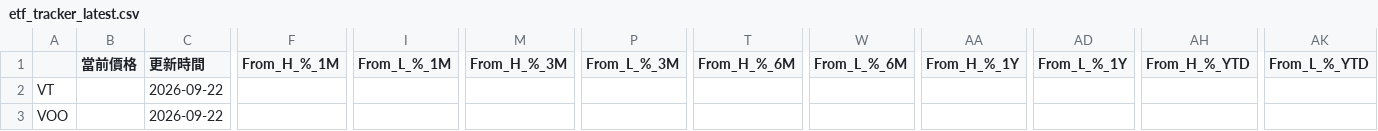
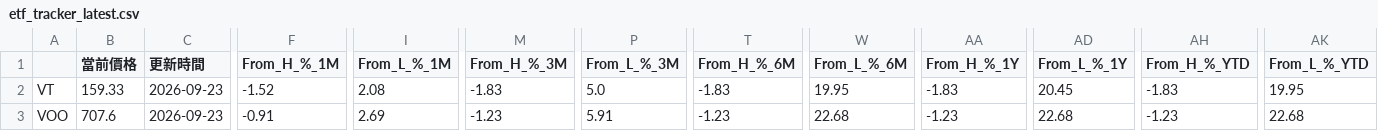
Before and after one commit to joshua940857/etf_tracker, a CSV file: docs/data/etf_results/etf_tracker_latest.csv, drawn as a sheet; only a part is shown, gaps mark what is left out; the diff covers the shown part only; the diff names each change by its address in the sheet, - before the commit and + after, or states it on an @@ line.

```diff
--- a/docs/data/etf_results/etf_tracker_latest.csv
+++ b/docs/data/etf_results/etf_tracker_latest.csv
-B2 (當前價格): (empty)
+B2 (當前價格): 159.33
-C2:C3 (更新時間): 2026-09-22
+C2:C3 (更新時間): 2026-09-23
-F2 (From_H_%_1M): (empty)
+F2 (From_H_%_1M): -1.52
-I2 (From_L_%_1M): (empty)
+I2 (From_L_%_1M): 2.08
-M2 (From_H_%_3M): (empty)
+M2 (From_H_%_3M): -1.83
-P2 (From_L_%_3M): (empty)
+P2 (From_L_%_3M): 5.0
-T2 (From_H_%_6M): (empty)
+T2 (From_H_%_6M): -1.83
-W2 (From_L_%_6M): (empty)
+W2 (From_L_%_6M): 19.95
-AA2 (From_H_%_1Y): (empty)
+AA2 (From_H_%_1Y): -1.83
-AD2 (From_L_%_1Y): (empty)
+AD2 (From_L_%_1Y): 20.45
-AH2 (From_H_%_YTD): (empty)
+AH2 (From_H_%_YTD): -1.83
-AK2 (From_L_%_YTD): (empty)
+AK2 (From_L_%_YTD): 19.95
-B3 (當前價格): (empty)
+B3 (當前價格): 707.6
-F3 (From_H_%_1M): (empty)
+F3 (From_H_%_1M): -0.91
-I3 (From_L_%_1M): (empty)
+I3 (From_L_%_1M): 2.69
-M3 (From_H_%_3M): (empty)
+M3 (From_H_%_3M): -1.23
-P3 (From_L_%_3M): (empty)
+P3 (From_L_%_3M): 5.91
-T3 (From_H_%_6M): (empty)
+T3 (From_H_%_6M): -1.23
-W3 (From_L_%_6M): (empty)
+W3 (From_L_%_6M): 22.68
-AA3 (From_H_%_1Y): (empty)
+AA3 (From_H_%_1Y): -1.23
-AD3 (From_L_%_1Y): (empty)
+AD3 (From_L_%_1Y): 22.68
-AH3 (From_H_%_YTD): (empty)
+AH3 (From_H_%_YTD): -1.23
-AK3 (From_L_%_YTD): (empty)
+AK3 (From_L_%_YTD): 22.68
```
Also changed, not shown: 35 edited cells elsewhere in this file, 10 other files.
